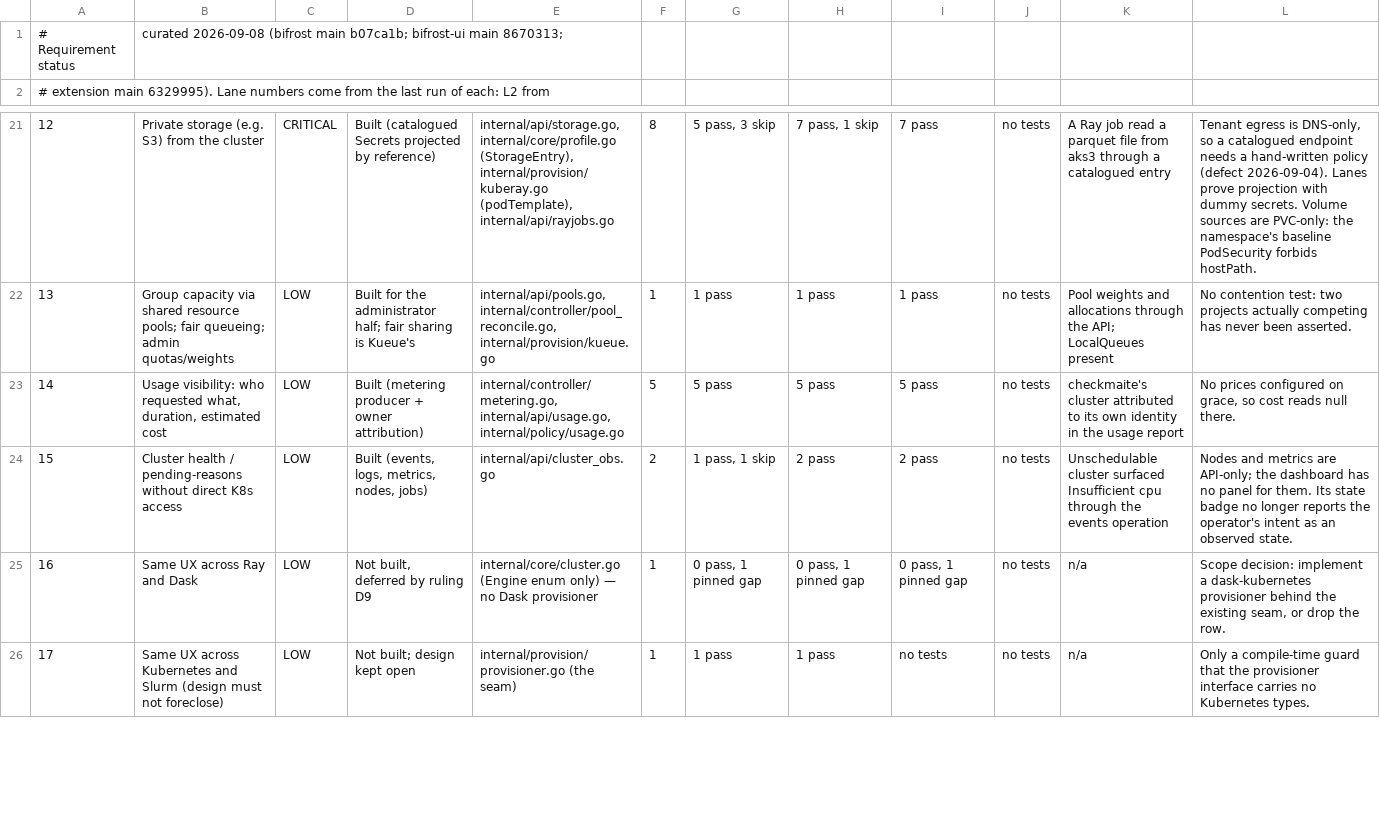
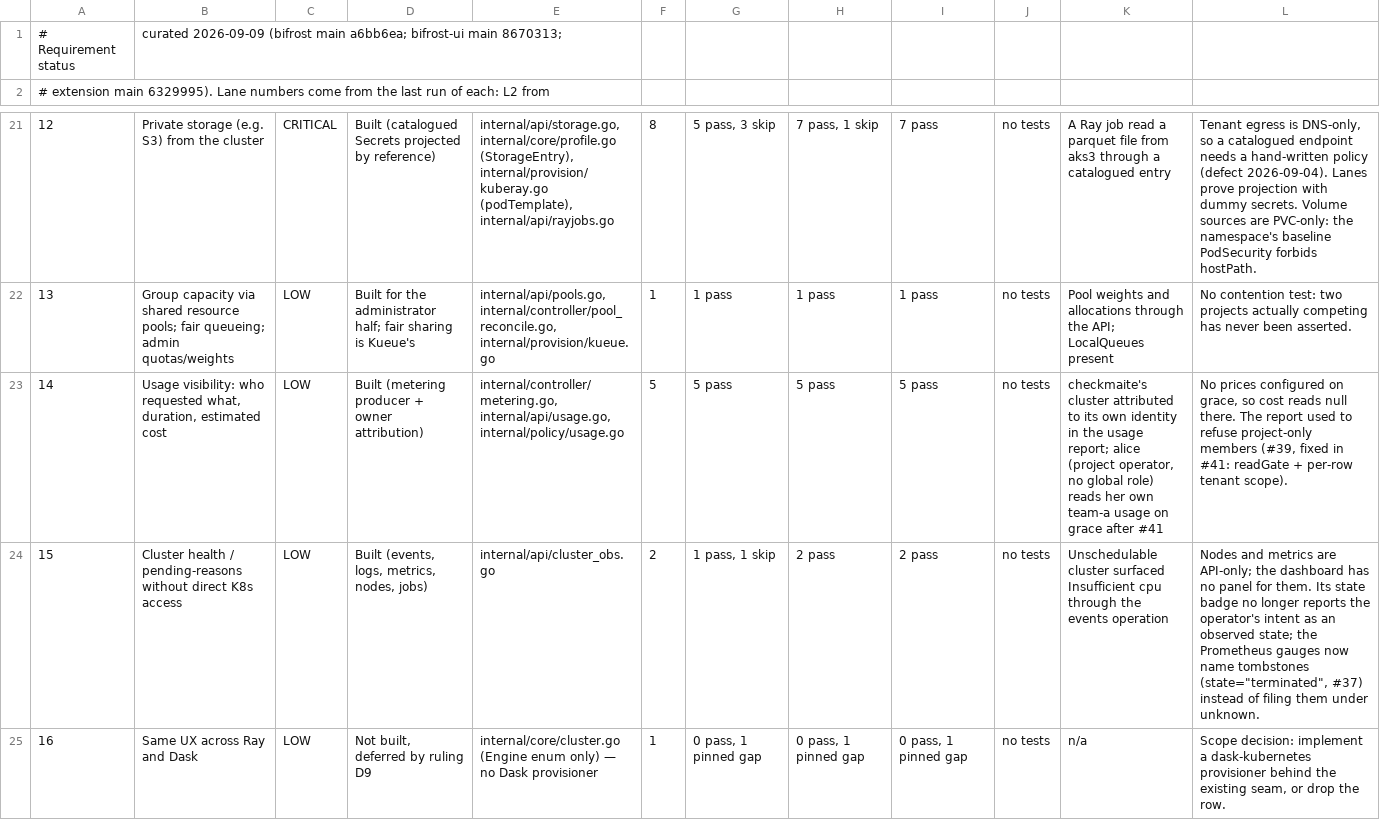
Before and after one commit to brandonrc/bifrost, a CSV file: docs/requirements/status.csv, drawn as a sheet; only a part is shown, gaps mark what is left out; the shorter side is filled out with more unchanged rows; the diff names each change by its address in the sheet, - before the commit and + after, or states it on an @@ line.

Commit message:
docs: rows 14 and 15 carry the usage-scope and gauge fixes (#39, #37)

```diff
--- a/docs/requirements/status.csv
+++ b/docs/requirements/status.csv
-B1: curated 2026-09-08 (bifrost main b07ca1b; bifrost-ui main…
+B1: curated 2026-09-09 (bifrost main a6bb6ea; bifrost-ui main…
-K23: …the usage report
+K23: …the usage report; alice (project operator, no global role) reads her own team-a usage on grace after #41
-L23: …null there.
+L23: …null there. The report used to refuse project-only members (#39, fixed in #41: readGate + per-row tenant scope).
-L24: …an observed state.
+L24: …an observed state; the Prometheus gauges now name tombstones (state="terminated", #37) instead of filing them under unknown.
```
Also changed, not shown: 1 other file.
